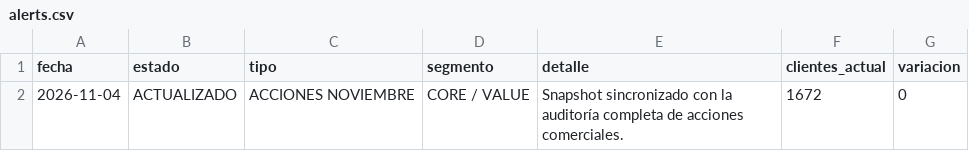
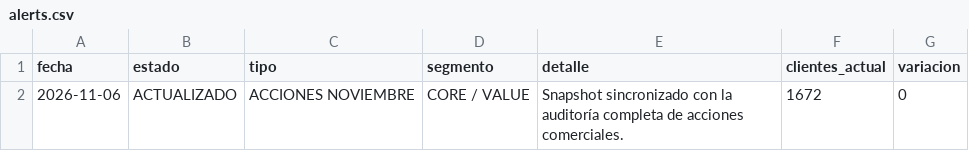
Before and after one commit to tomasddv/grupo-de-clientes-, a CSV file: trade_spend_dashboard/data/processed/alerts.csv, drawn as a sheet.

```diff
--- a/trade_spend_dashboard/data/processed/alerts.csv
+++ b/trade_spend_dashboard/data/processed/alerts.csv
@@ -1,2 +1,2 @@
 fecha,estado,tipo,segmento,detalle,clientes_actual,variacion
-2026-11-04,ACTUALIZADO,ACCIONES NOVIEMBRE,CORE / VALUE,Snapshot sincronizado con la auditoría completa de acciones comerciales.,1672,0
+2026-11-06,ACTUALIZADO,ACCIONES NOVIEMBRE,CORE / VALUE,Snapshot sincronizado con la auditoría completa de acciones comerciales.,1672,0
```
Also changed, not shown: trade_spend_dashboard/data/processed/client_percentages.csv, trade_spend_dashboard/data/processed/group_summary.csv, 1 other file.
